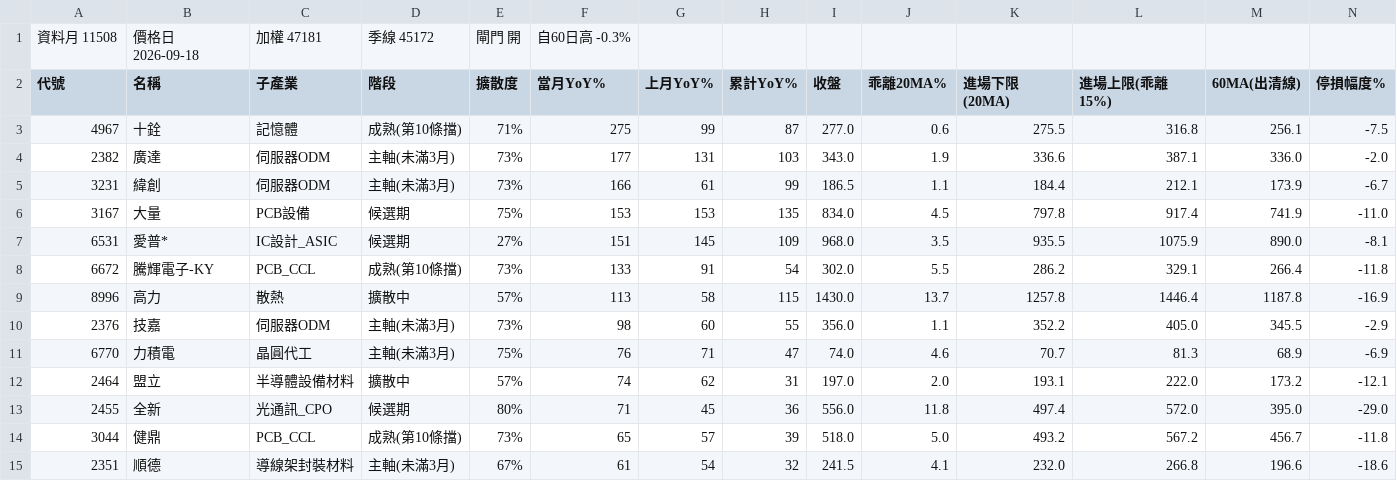
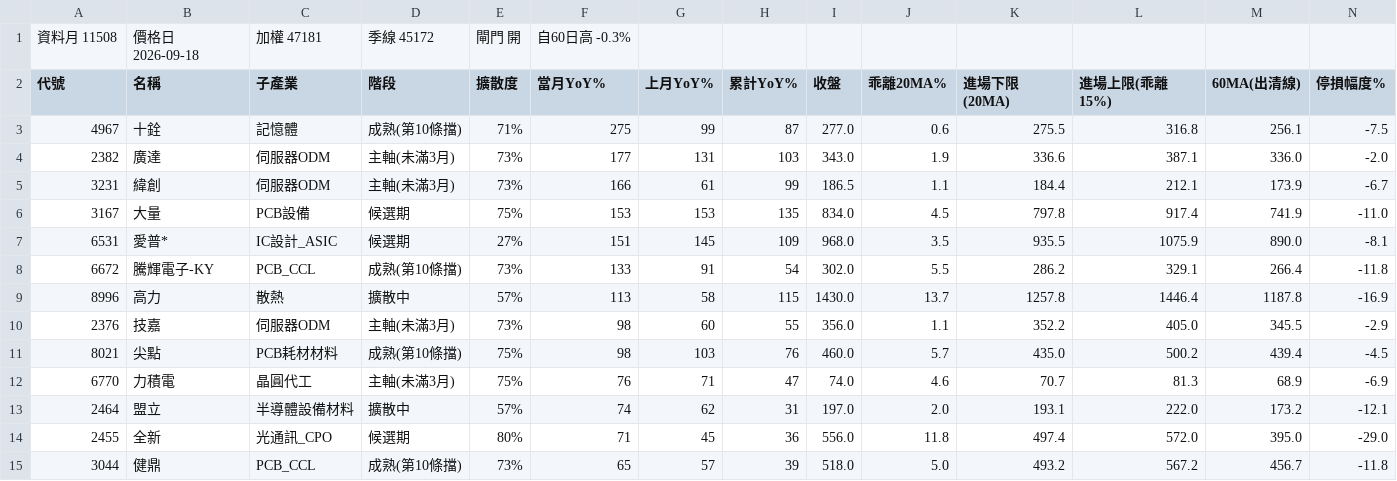
Before and after one commit to kko3okk/family-dividend-web, a CSV file: paper/candidates_11508.csv, drawn as a sheet; only a part is shown; the shorter side is filled out with more unchanged rows; rows hold the shown columns only; the diff names each change by its address in the sheet, - before the commit and + after, or states it on an @@ line.

Commit message:
paper 2026-09-19

```diff
--- a/paper/candidates_11508.csv
+++ b/paper/candidates_11508.csv
+row 11: 8021 | 尖點 | PCB耗材材料 | 成熟(第10條擋) | 75% | 98 | 103 | 76 | 460.0 | 5.7 | 435.0 | 500.2 | 439.4 | -4.5
```
